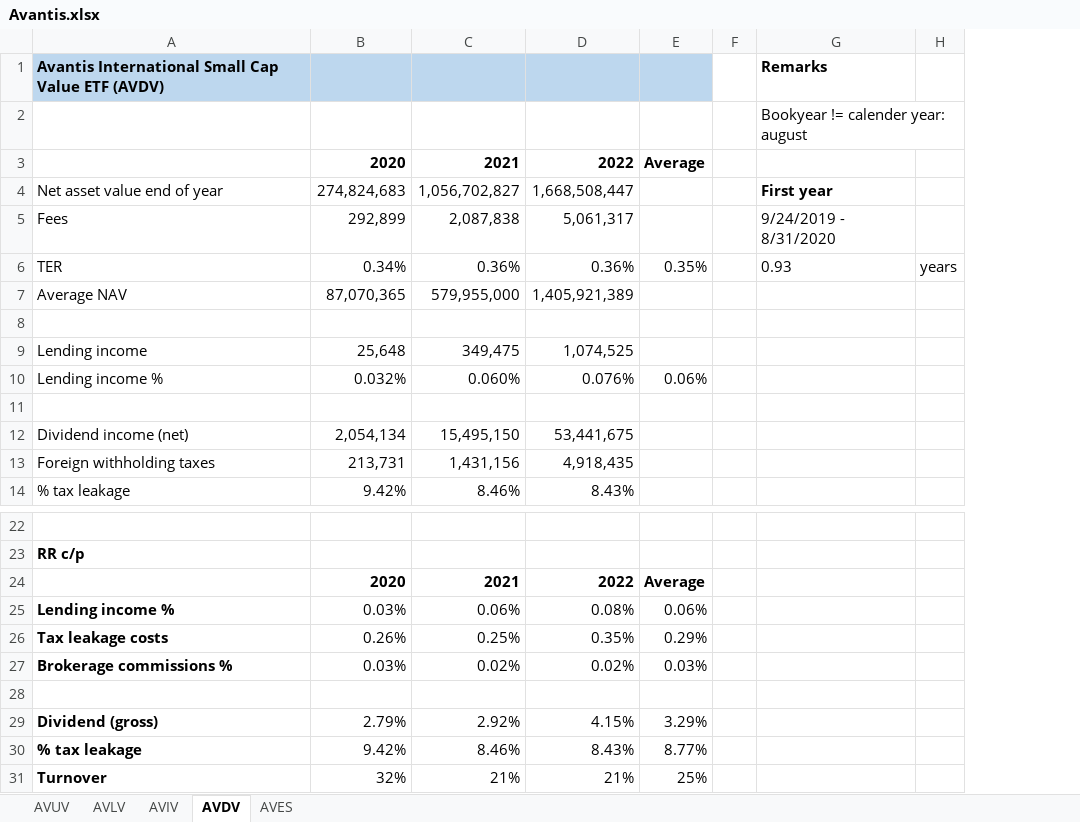
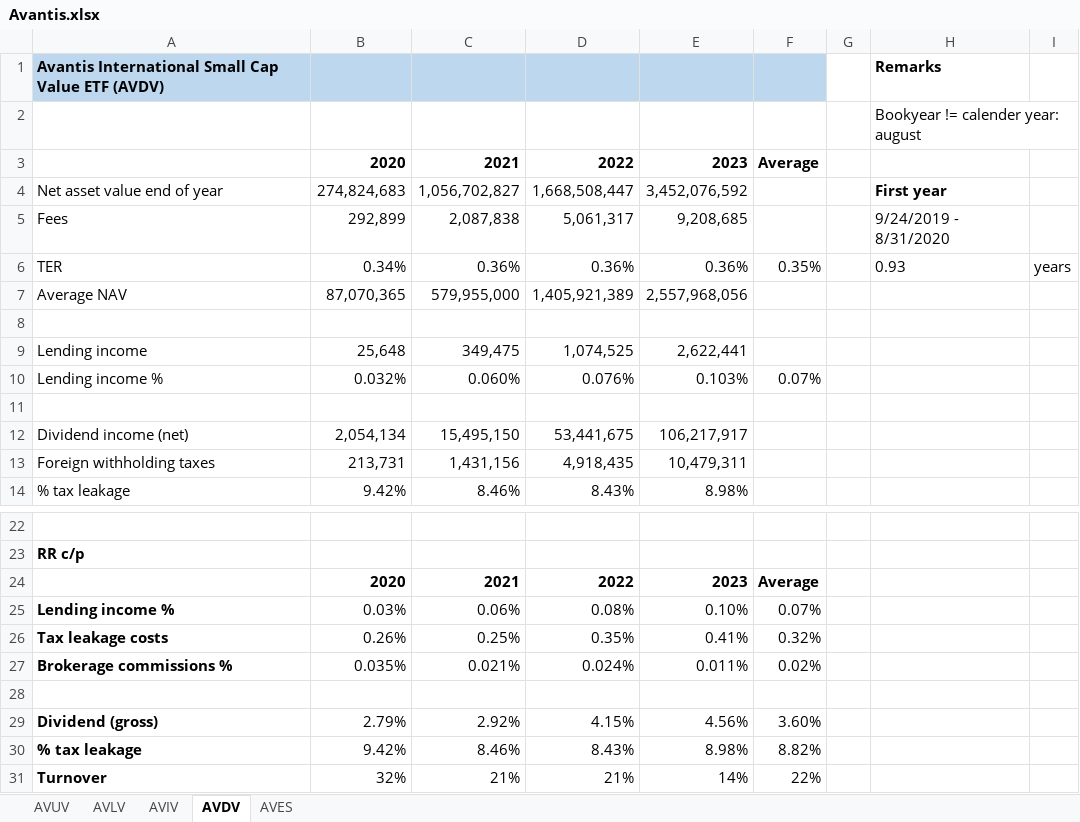
Before and after one commit to Jokerling45/indexfondsen, an Excel workbook: Avantis/Avantis.xlsx, sheet AVDV, drawn as a sheet; only a part is shown, gaps mark what is left out; values as stored, in another font and other column widths than the file's, no borders; removed rows and columns are numbered as before the commit, all else as after; the diff names each change by its address in the sheet, - before the commit and + after, or states it on an @@ line.

Commit message:
Avantis 2023 calcs

```diff
--- a/Avantis/Avantis.xlsx (sheet AVDV)
+++ b/Avantis/Avantis.xlsx (sheet AVDV)
-column E, rows 3-10: Average |  |  | 0.35% |  |  |  | 0.06%; rows 24-26: Average | 0.06% | 0.29%; rows 29-31: 3.29% | 8.77% | 25%
+column E, rows 3-14: 2023 | 3,452,076,592 | 9,208,685 | 0.36% | 2,557,968,056 |  | 2,622,441 | 0.103% |  | 106,217,917 | 10,479,311 | 8.98%; rows 24-26: 2023 | 0.10% | 0.41%; rows 29-31: 4.56% | 8.98% | 14%
+column F, rows 3-10: Average |  |  | 0.35% |  |  |  | 0.07%; rows 24-26: Average | 0.07% | 0.32%; rows 29-31: 3.60% | 8.82% | 22%
-row 27: Brokerage commissions % | 0.03% | 0.02% | 0.02% | 0.03%
+row 27: Brokerage commissions % | 0.035% | 0.021% | 0.024% | 0.011% | 0.02%
```
Also changed, not shown: sheet AVUV, formulas that keep their value.
